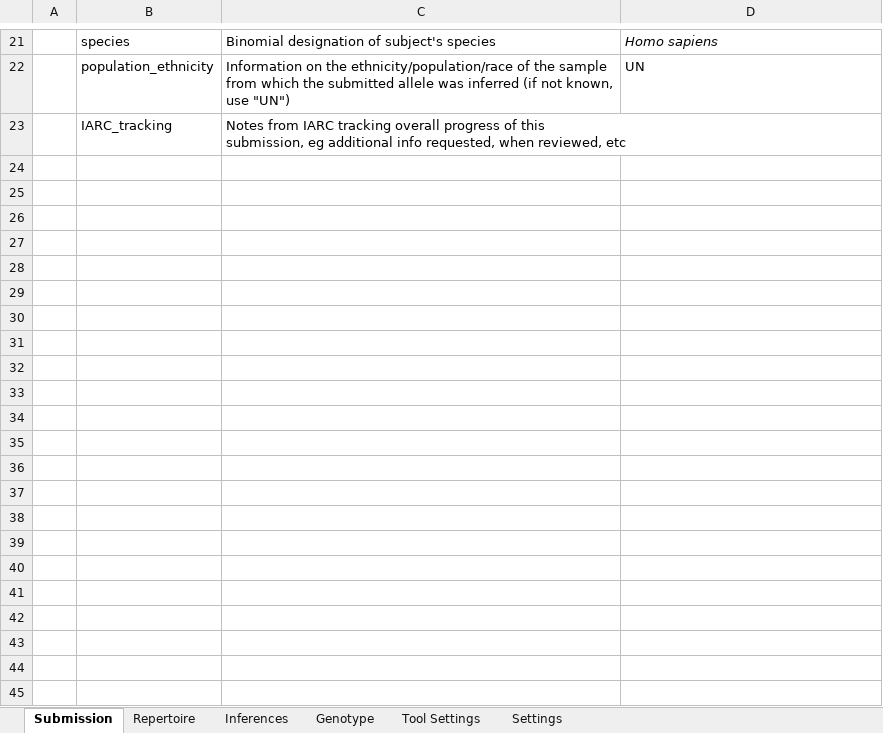
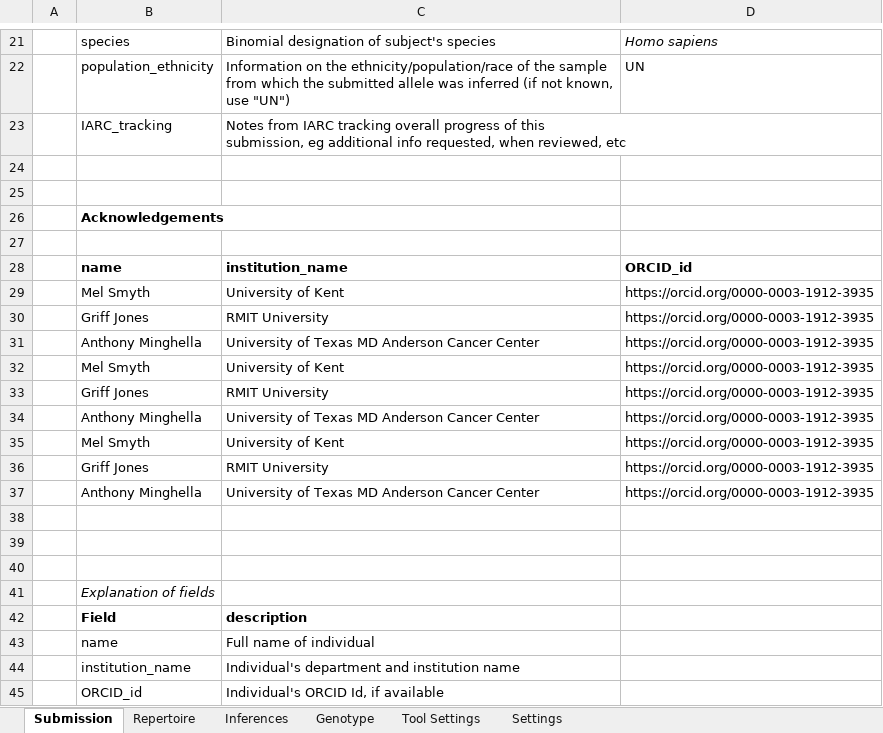
Before and after one commit to williamdlees/gldb-website, an Excel workbook: base/submissions/iarc_submission_1.xlsx, sheet Submission, drawn as a sheet; only a part is shown, gaps mark what is left out; values as stored, in another font and other column widths than the file's, no borders; the diff names each change by its address in the sheet, - before the commit and + after, or states it on an @@ line.

```diff
--- a/base/submissions/iarc_submission_1.xlsx (sheet Submission)
+++ b/base/submissions/iarc_submission_1.xlsx (sheet Submission)
+row 24: (empty)
+row 25: (empty)
+row 26:  | Acknowledgements
+row 27: (empty)
+row 28:  | name | institution_name | ORCID_id
+row 29:  | Mel Smyth | University of Kent | https://orcid.org/0000-0003-1912-3935
+row 30:  | Griff Jones | RMIT University | https://orcid.org/0000-0003-1912-3935
+row 31:  | Anthony Minghella | University of Texas MD Anderson Cancer Center | https://orcid.org/0000-0003-1912-3935
+row 32:  | Mel Smyth | University of Kent | https://orcid.org/0000-0003-1912-3935
+row 33:  | Griff Jones | RMIT University | https://orcid.org/0000-0003-1912-3935
+row 34:  | Anthony Minghella | University of Texas MD Anderson Cancer Center | https://orcid.org/0000-0003-1912-3935
+row 35:  | Mel Smyth | University of Kent | https://orcid.org/0000-0003-1912-3935
+row 36:  | Griff Jones | RMIT University | https://orcid.org/0000-0003-1912-3935
+row 37:  | Anthony Minghella | University of Texas MD Anderson Cancer Center | https://orcid.org/0000-0003-1912-3935
+row 38: (empty)
+row 39: (empty)
+row 40: (empty)
+row 41:  | Explanation of fields
+row 42:  | Field | description
+row 43:  | name | Full name of individual
+row 44:  | institution_name | Individual's department and institution name
+row 45:  | ORCID_id | Individual's ORCID Id, if available
```
Also changed, not shown: base/sequences/inferred_sequence_2.xlsx, build/static/sequences/inferred_sequence_2.xlsx, 21 other files.
